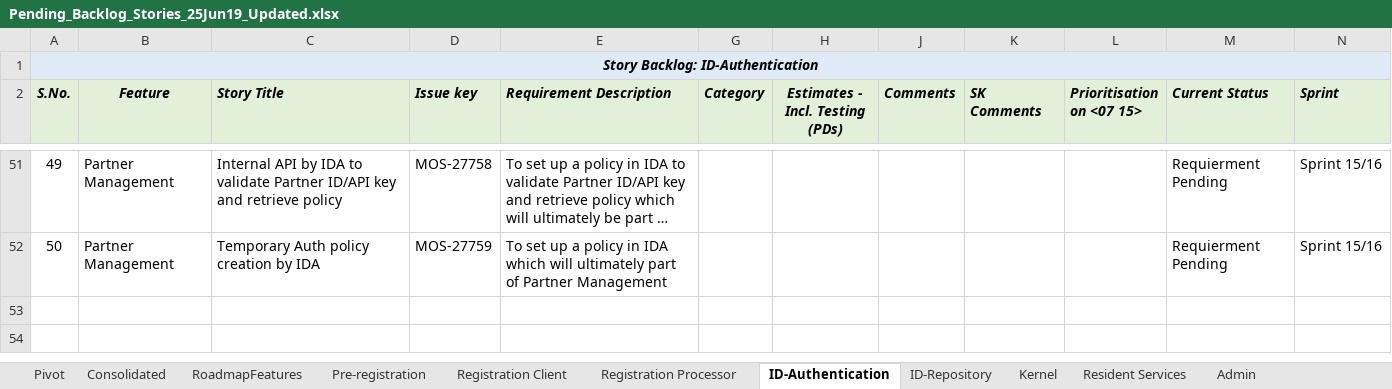
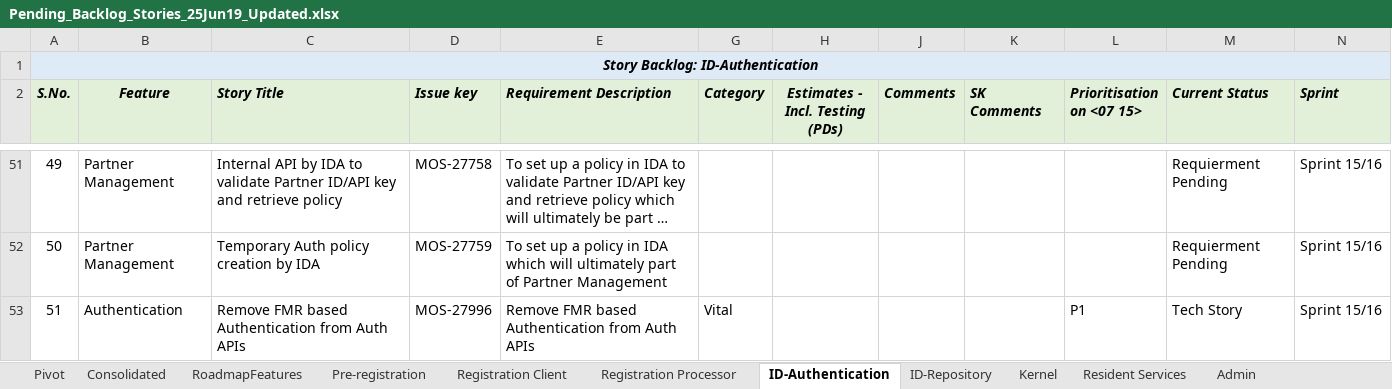
Before and after one commit to ssenmosip/mosip-temp-documentation, an Excel workbook: _files/requirements/Pending_Backlog_Stories_25Jun19_Updated.xlsx, sheet ID-Authentication, drawn as a sheet; only a part is shown, gaps mark what is left out; long unchanged cells end in …; values as stored, in another font and other column widths than the file's, no borders; the diff names each change by its address in the sheet, - before the commit and + after, or states it on an @@ line.

```diff
--- a/_files/requirements/Pending_Backlog_Stories_25Jun19_Updated.xlsx (sheet ID-Authentication)
+++ b/_files/requirements/Pending_Backlog_Stories_25Jun19_Updated.xlsx (sheet ID-Authentication)
+row 53: 51 | Authentication | Remove FMR based Authentication from Auth APIs | MOS-27996 | Remove FMR based Authentication from Auth APIs | Vital |  |  |  | P1 | Tech Story | Sprint 15/16
```
Also changed, not shown: sheet Registration Processor.
